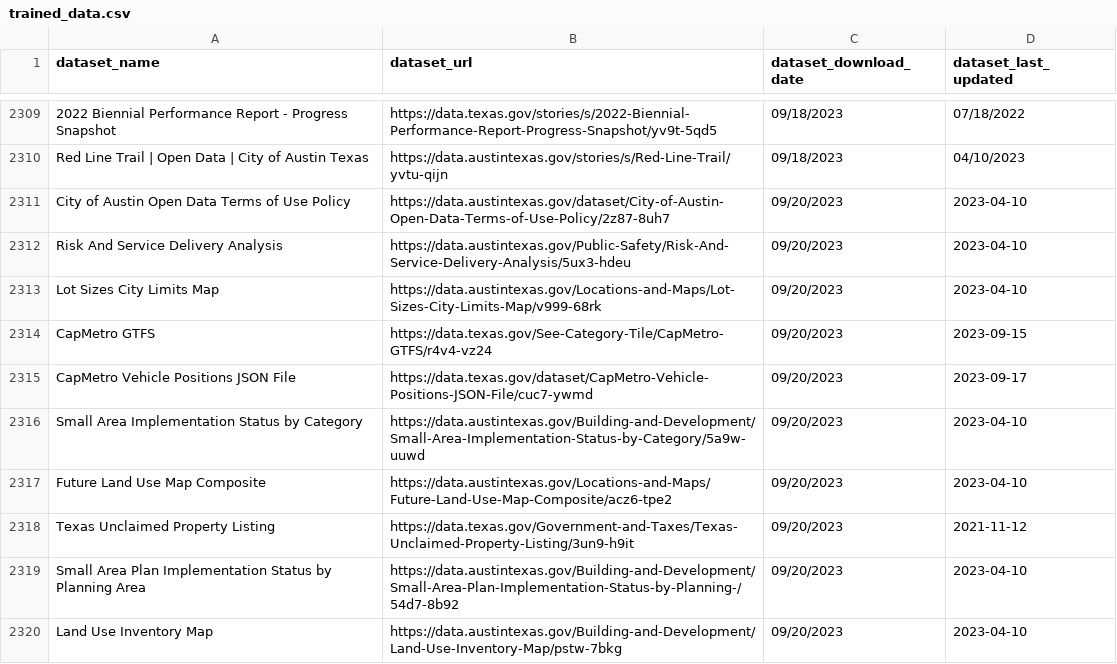
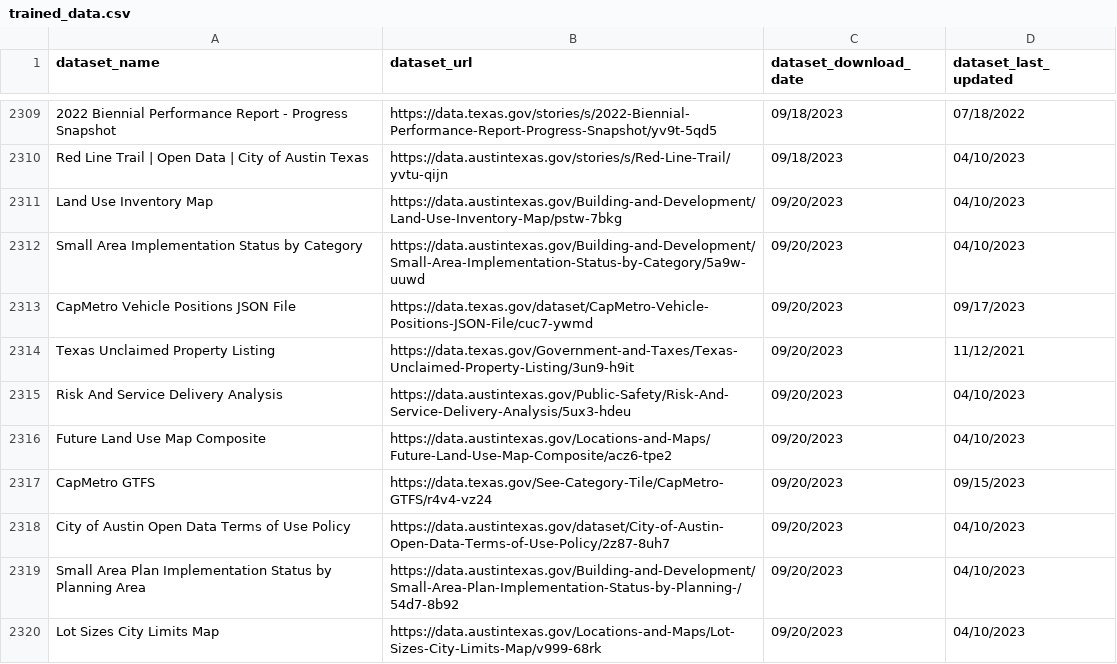
Before and after one commit to urbaninfolab/OpenCityAI, a CSV file: trained_data.csv, drawn as a sheet; only a part is shown, gaps mark what is left out; removed rows and columns are numbered as before the commit, all else as after; the diff names each change by its address in the sheet, - before the commit and + after, or states it on an @@ line.

Commit message:
Data Update - 09/20/2023

```diff
--- a/trained_data.csv
+++ b/trained_data.csv
+row 2311: Land Use Inventory Map | https://data.austintexas.gov/Building-and-Development/Land-Use-Inventory-Map/pstw-7bkg | 09/20/2023 | 04/10/2023
-A2312 (dataset_name): City of Austin Open Data Terms of Use Policy
+A2312 (dataset_name): Small Area Implementation Status by Category
-B2312 (dataset_url): https://data.austintexas.gov/dataset/City-of-Austin-Open-Data-Terms-of-Use-Policy/2z87-8uh7
+B2312 (dataset_url): https://data.austintexas.gov/Building-and-Development/Small-Area-Implementation-Status-by-Category/5a9w-uuwd
-D2312 (dataset_last_updated): 2023-04-10
+D2312 (dataset_last_updated): 04/10/2023
+row 2313: CapMetro Vehicle Positions JSON File | https://data.texas.gov/dataset/CapMetro-Vehicle-Positions-JSON-File/cuc7-ywmd | 09/20/2023 | 09/17/2023
+row 2314: Texas Unclaimed Property Listing | https://data.texas.gov/Government-and-Taxes/Texas-Unclaimed-Property-Listing/3un9-h9it | 09/20/2023 | 11/12/2021
-D2315:D2316 (dataset_last_updated): 2023-04-10
+D2315:D2316 (dataset_last_updated): 04/10/2023
-A2316 (dataset_name): Lot Sizes City Limits Map
+A2316 (dataset_name): Future Land Use Map Composite
-B2316 (dataset_url): https://data.austintexas.gov/Locations-and-Maps/Lot-Sizes-City-Limits-Map/v999-68rk
+B2316 (dataset_url): https://data.austintexas.gov/Locations-and-Maps/Future-Land-Use-Map-Composite/acz6-tpe2
-D2317 (dataset_last_updated): 2023-09-15
+D2317 (dataset_last_updated): 09/15/2023
-row 2315: CapMetro Vehicle Positions JSON File | https://data.texas.gov/dataset/CapMetro-Vehicle-Positions-JSON-File/cuc7-ywmd | 09/20/2023 | 2023-09-17
-row 2316: Small Area Implementation Status by Category | https://data.austintexas.gov/Building-and-Development/Small-Area-Implementation-Status-by-Category/5a9w-uuwd | 09/20/2023 | 2023-04-10
-A2318 (dataset_name): Future Land Use Map Composite
+A2318 (dataset_name): City of Austin Open Data Terms of Use Policy
-B2318 (dataset_url): https://data.austintexas.gov/Locations-and-Maps/Future-Land-Use-Map-Composite/acz6-tpe2
+B2318 (dataset_url): https://data.austintexas.gov/dataset/City-of-Austin-Open-Data-Terms-of-Use-Policy/2z87-8uh7
-D2318 (dataset_last_updated): 2023-04-10
+D2318 (dataset_last_updated): 04/10/2023
-row 2318: Texas Unclaimed Property Listing | https://data.texas.gov/Government-and-Taxes/Texas-Unclaimed-Property-Listing/3un9-h9it | 09/20/2023 | 2021-11-12
-D2319:D2320 (dataset_last_updated): 2023-04-10
+D2319:D2320 (dataset_last_updated): 04/10/2023
-A2320 (dataset_name): Land Use Inventory Map
+A2320 (dataset_name): Lot Sizes City Limits Map
-B2320 (dataset_url): https://data.austintexas.gov/Building-and-Development/Land-Use-Inventory-Map/pstw-7bkg
+B2320 (dataset_url): https://data.austintexas.gov/Locations-and-Maps/Lot-Sizes-City-Limits-Map/v999-68rk
```
